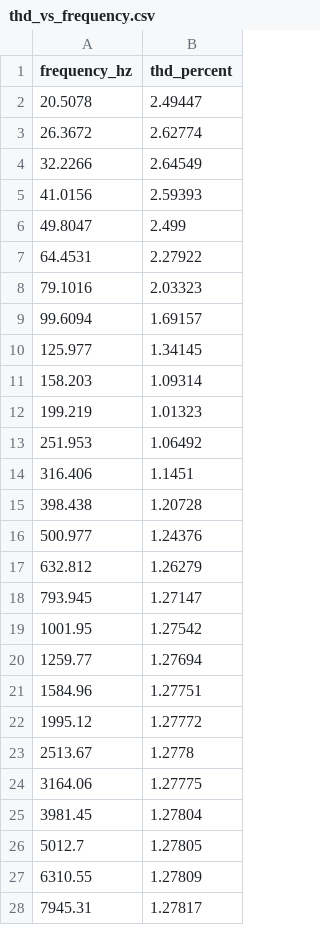
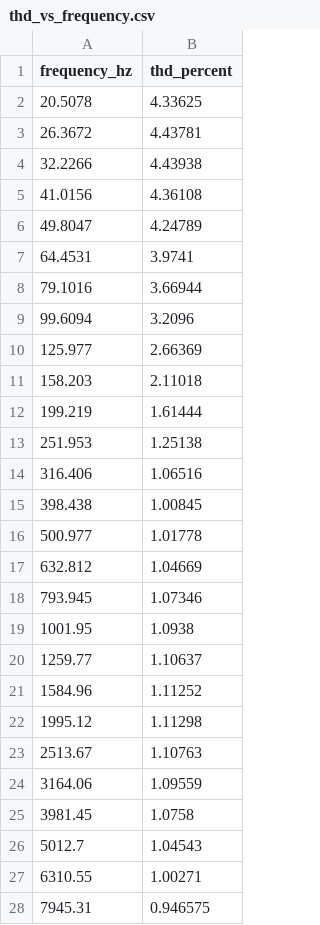
Before and after one commit to Jtekkk/TekkChild-TA-670-MK2, a CSV file: measurements/thd_vs_frequency.csv, drawn as a sheet; only a part is shown; the diff covers the shown part only.

```diff
--- a/measurements/thd_vs_frequency.csv
+++ b/measurements/thd_vs_frequency.csv
@@ -1,28 +1,28 @@
 frequency_hz,thd_percent
-20.5078,2.49447
-26.3672,2.62774
-32.2266,2.64549
-41.0156,2.59393
-49.8047,2.499
-64.4531,2.27922
-79.1016,2.03323
-99.6094,1.69157
-125.977,1.34145
-158.203,1.09314
-199.219,1.01323
-251.953,1.06492
-316.406,1.1451
-398.438,1.20728
-500.977,1.24376
-632.812,1.26279
-793.945,1.27147
-1001.95,1.27542
-1259.77,1.27694
-1584.96,1.27751
-1995.12,1.27772
-2513.67,1.2778
-3164.06,1.27775
-3981.45,1.27804
-5012.7,1.27805
-6310.55,1.27809
-7945.31,1.27817
+20.5078,4.33625
+26.3672,4.43781
+32.2266,4.43938
+41.0156,4.36108
+49.8047,4.24789
+64.4531,3.9741
+79.1016,3.66944
+99.6094,3.2096
+125.977,2.66369
+158.203,2.11018
+199.219,1.61444
+251.953,1.25138
+316.406,1.06516
+398.438,1.00845
+500.977,1.01778
+632.812,1.04669
+793.945,1.07346
+1001.95,1.0938
+1259.77,1.10637
+1584.96,1.11252
+1995.12,1.11298
+2513.67,1.10763
+3164.06,1.09559
+3981.45,1.0758
+5012.7,1.04543
+6310.55,1.00271
+7945.31,0.946575
```
Also changed, not shown: 1 edited cell elsewhere in this file, measurements/frequency_response.csv, measurements/static_curve.csv, 10 other files.
